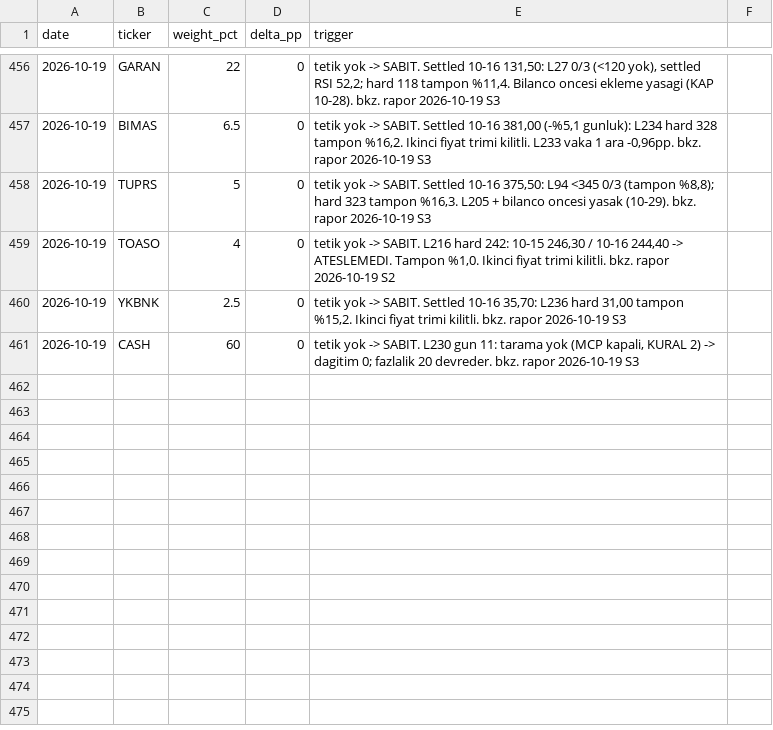
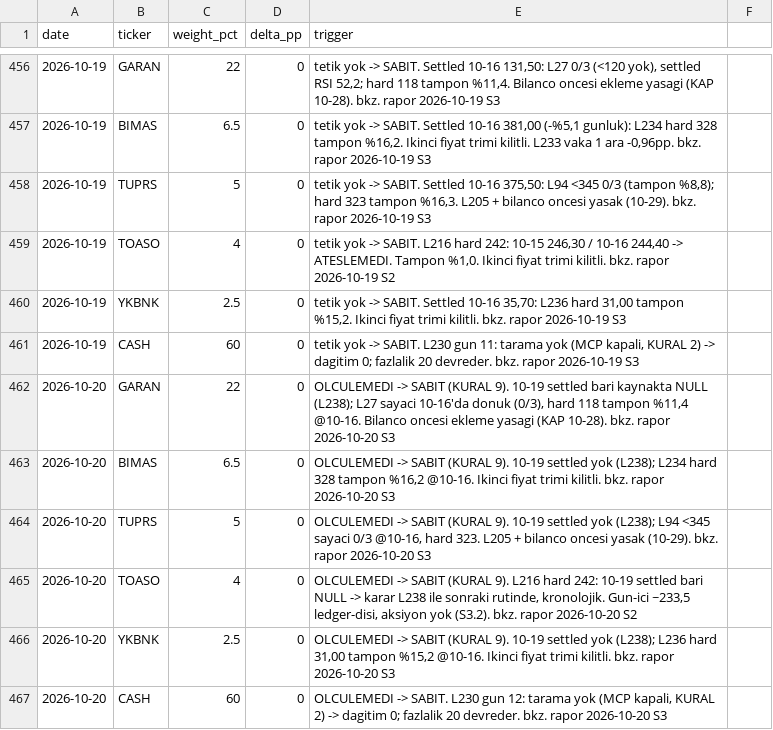
Before and after one commit to mehmedalipazar/finance-agent-v2, a CSV file: data/weights.csv, drawn as a sheet; only a part is shown, gaps mark what is left out.

```diff
--- a/data/weights.csv
+++ b/data/weights.csv
@@ -461 +461,7 @@ date,ticker,weight_pct,delta_pp,trigger
 2026-10-19,CASH,60,0,"tetik yok -> SABIT. L230 gun 11: tarama yok (MCP kapali, KURAL 2) -> dagitim 0; fazlalik 20 devreder. bkz. rapor 2026-10-19 S3"
+2026-10-20,GARAN,22,0,"OLCULEMEDI -> SABIT (KURAL 9). 10-19 settled bari kaynakta NULL (L238); L27 sayaci 10-16'da donuk (0/3), hard 118 tampon %11,4 @10-16. Bilanco oncesi ekleme yasagi (KAP 10-28). bkz. rapor 2026-10-20 S3"
+2026-10-20,BIMAS,6.5,0,"OLCULEMEDI -> SABIT (KURAL 9). 10-19 settled yok (L238); L234 hard 328 tampon %16,2 @10-16. Ikinci fiyat trimi kilitli. bkz. rapor 2026-10-20 S3"
+2026-10-20,TUPRS,5,0,"OLCULEMEDI -> SABIT (KURAL 9). 10-19 settled yok (L238); L94 <345 sayaci 0/3 @10-16, hard 323. L205 + bilanco oncesi yasak (10-29). bkz. rapor 2026-10-20 S3"
+2026-10-20,TOASO,4,0,"OLCULEMEDI -> SABIT (KURAL 9). L216 hard 242: 10-19 settled bari NULL -> karar L238 ile sonraki rutinde, kronolojik. Gun-ici ~233,5 ledger-disi, aksiyon yok (S3.2). bkz. rapor 2026-10-20 S2"
+2026-10-20,YKBNK,2.5,0,"OLCULEMEDI -> SABIT (KURAL 9). 10-19 settled yok (L238); L236 hard 31,00 tampon %15,2 @10-16. Ikinci fiyat trimi kilitli. bkz. rapor 2026-10-20 S3"
+2026-10-20,CASH,60,0,"OLCULEMEDI -> SABIT. L230 gun 12: tarama yok (MCP kapali, KURAL 2) -> dagitim 0; fazlalik 20 devreder. bkz. rapor 2026-10-20 S3"
```
Also changed, not shown: data/triggers.csv, 1 other file.
